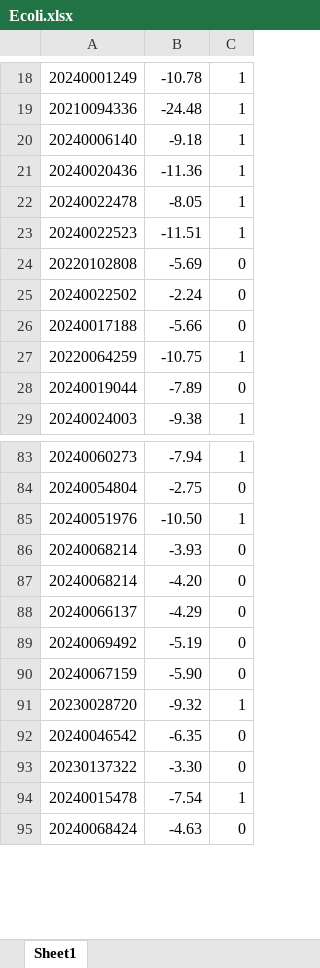
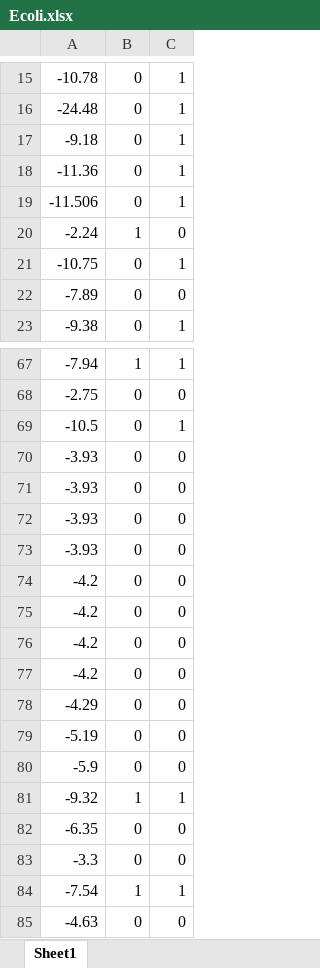
Before and after one commit to neeliit/DiagnosticsPy, an Excel workbook: Ecoli.xlsx, sheet Sheet1, drawn as a sheet; only a part is shown, gaps mark what is left out; values as stored, in another font and other column widths than the file's, no borders; removed rows and columns are numbered as before the commit, all else as after; the diff covers the shown part only; the diff names each change by its address in the sheet, - before the commit and + after, or states it on an @@ line.

```diff
--- a/Ecoli.xlsx (sheet Sheet1)
+++ b/Ecoli.xlsx (sheet Sheet1)
-column A, rows 18-22: 20240001249 | 20210094336 | 20240006140 | 20240020436 | 20240022478; row 25: 20240022502; rows 27-29: 20220064259 | 20240019044 | 20240024003; rows 83-95: 20240060273 | 20240054804 | 20240051976 | 20240068214 | 20240068214 | 20240066137 | 20240069492 | 20240067159 | 20230028720 | 20240046542 | 20230137322 | 20240015478 | 20240068424
+column B, rows 15-23: 0 | 0 | 0 | 0 | 0 | 1 | 0 | 0 | 0; rows 67-71: 1 | 0 | 0 | 0 | 0; rows 78-85: 0 | 0 | 0 | 1 | 0 | 0 | 1 | 0
-A19: -8.05
+A19: -11.506
-row 23: 20240022523 | -11.51 | 1
-row 24: 20220102808 | -5.69 | 0
-row 26: 20240017188 | -5.66 | 0
-A69: -10.50
+A69: -10.5
-A71: -4.20
+A71: -3.93
+row 72: -3.93 | 0 | 0
+row 73: -3.93 | 0 | 0
+row 74: -4.2 | 0 | 0
+row 75: -4.2 | 0 | 0
+row 76: -4.2 | 0 | 0
+row 77: -4.2 | 0 | 0
-A80: -5.90
+A80: -5.9
-A83: -3.30
+A83: -3.3
```
Also changed, not shown: 3 added rows, 28 removed rows and 23 edited cells elsewhere in this sheet, 1 other file.
